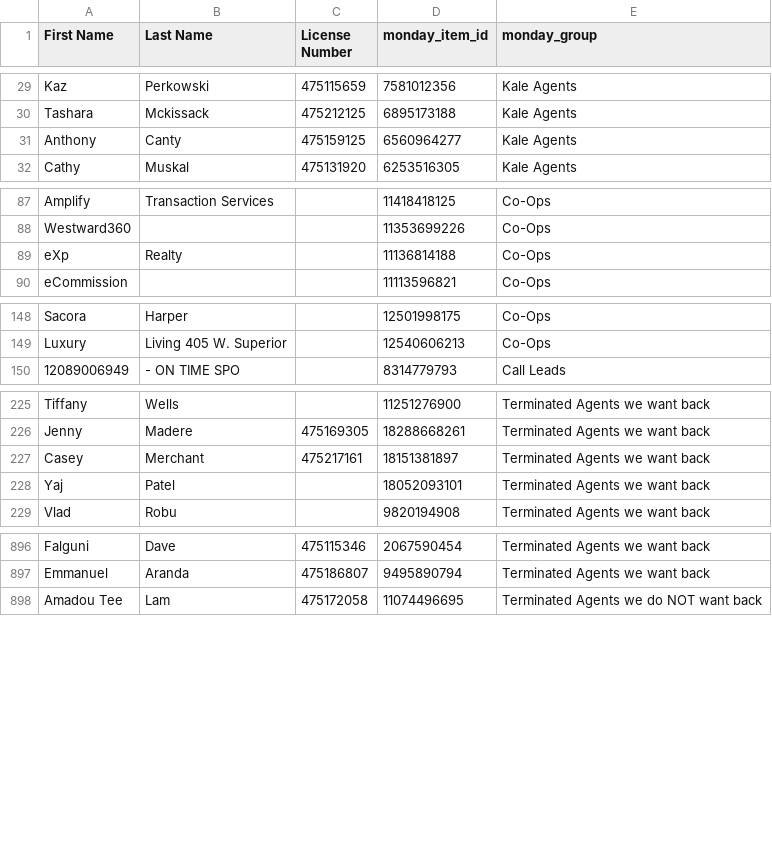
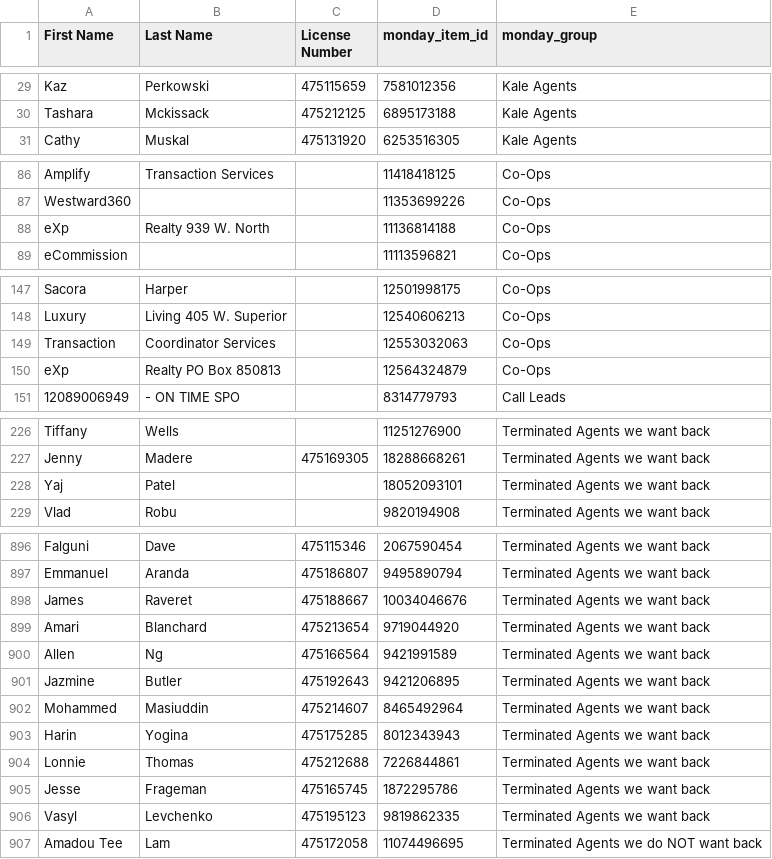
Before and after one commit to delfinparis/kha-agent-renewal-project, a CSV file: agents_need_renewal.csv, drawn as a sheet; only a part is shown, gaps mark what is left out.

```diff
--- a/agents_need_renewal.csv
+++ b/agents_need_renewal.csv
@@ -30,3 +30,2 @@ Kaz,Perkowski,475115659,7581012356,Kale Agents
 Tashara,Mckissack,475212125,6895173188,Kale Agents
-Anthony,Canty,475159125,6560964277,Kale Agents
 Cathy,Muskal,475131920,6253516305,Kale Agents
@@ -88,3 +87,3 @@ Amplify,Transaction Services,,11418418125,Co-Ops
 Westward360,,,11353699226,Co-Ops
-eXp,Realty,,11136814188,Co-Ops
+eXp,Realty 939 W. North,,11136814188,Co-Ops
 eCommission,,,11113596821,Co-Ops
@@ -149,2 +148,4 @@ Sacora,Harper,,12501998175,Co-Ops
 Luxury,Living 405 W. Superior,,12540606213,Co-Ops
+Transaction,Coordinator Services,,12553032063,Co-Ops
+eXp,Realty PO Box 850813,,12564324879,Co-Ops
 12089006949,- ON TIME SPO,,8314779793,Call Leads
@@ -226,3 +227,2 @@ Tiffany,Wells,,11251276900,Terminated Agents we want back
 Jenny,Madere,475169305,18288668261,Terminated Agents we want back
-Casey,Merchant,475217161,18151381897,Terminated Agents we want back
 Yaj,Patel,,18052093101,Terminated Agents we want back
@@ -897,2 +897,11 @@ Falguni,Dave,475115346,2067590454,Terminated Agents we want back
 Emmanuel,Aranda,475186807,9495890794,Terminated Agents we want back
+James,Raveret,475188667,10034046676,Terminated Agents we want back
+Amari,Blanchard,475213654,9719044920,Terminated Agents we want back
+Allen,Ng,475166564,9421991589,Terminated Agents we want back
+Jazmine,Butler,475192643,9421206895,Terminated Agents we want back
+Mohammed,Masiuddin,475214607,8465492964,Terminated Agents we want back
+Harin,Yogina,475175285,8012343943,Terminated Agents we want back
+Lonnie,Thomas,475212688,7226844861,Terminated Agents we want back
+Jesse,Frageman,475165745,1872295786,Terminated Agents we want back
+Vasyl,Levchenko,475195123,9819862335,Terminated Agents we want back
 Amadou Tee,Lam,475172058,11074496695,Terminated Agents we do NOT want back
```
Also changed, not shown: 1 other file.
